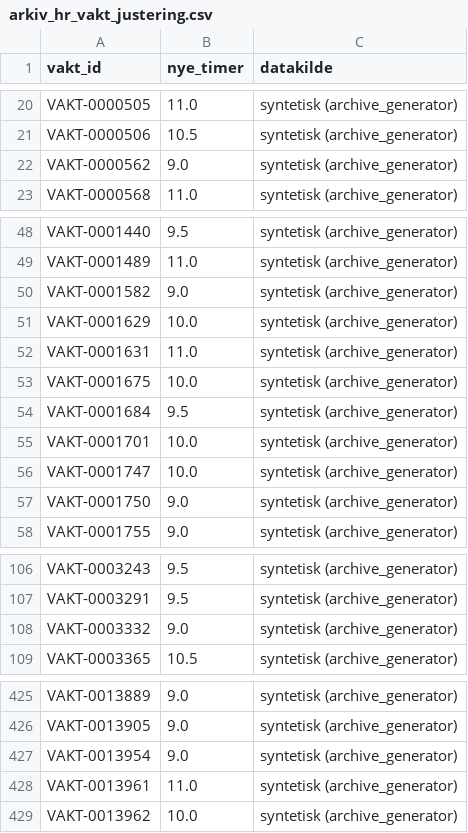
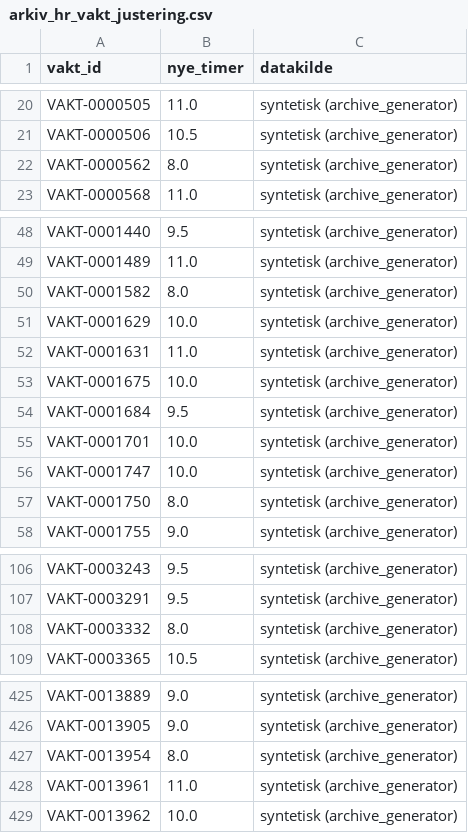
Before and after one commit to Luaze1985/Kunstpixel, a CSV file: 05_data/arkiv_hr_vakt_justering.csv, drawn as a sheet; only a part is shown, gaps mark what is left out; the diff covers the shown part only.

```diff
--- a/05_data/arkiv_hr_vakt_justering.csv
+++ b/05_data/arkiv_hr_vakt_justering.csv
@@ -21,3 +21,3 @@ VAKT-0000505,11.0,syntetisk (archive_generator)
 VAKT-0000506,10.5,syntetisk (archive_generator)
-VAKT-0000562,9.0,syntetisk (archive_generator)
+VAKT-0000562,8.0,syntetisk (archive_generator)
 VAKT-0000568,11.0,syntetisk (archive_generator)
@@ -49,3 +49,3 @@ VAKT-0001440,9.5,syntetisk (archive_generator)
 VAKT-0001489,11.0,syntetisk (archive_generator)
-VAKT-0001582,9.0,syntetisk (archive_generator)
+VAKT-0001582,8.0,syntetisk (archive_generator)
 VAKT-0001629,10.0,syntetisk (archive_generator)
@@ -56,3 +56,3 @@ VAKT-0001701,10.0,syntetisk (archive_generator)
 VAKT-0001747,10.0,syntetisk (archive_generator)
-VAKT-0001750,9.0,syntetisk (archive_generator)
+VAKT-0001750,8.0,syntetisk (archive_generator)
 VAKT-0001755,9.0,syntetisk (archive_generator)
@@ -107,3 +107,3 @@ VAKT-0003243,9.5,syntetisk (archive_generator)
 VAKT-0003291,9.5,syntetisk (archive_generator)
-VAKT-0003332,9.0,syntetisk (archive_generator)
+VAKT-0003332,8.0,syntetisk (archive_generator)
 VAKT-0003365,10.5,syntetisk (archive_generator)
@@ -426,3 +426,3 @@ VAKT-0013889,9.0,syntetisk (archive_generator)
 VAKT-0013905,9.0,syntetisk (archive_generator)
-VAKT-0013954,9.0,syntetisk (archive_generator)
+VAKT-0013954,8.0,syntetisk (archive_generator)
 VAKT-0013961,11.0,syntetisk (archive_generator)
```
Also changed, not shown: 12 edited cells elsewhere in this file, 05_data/arkiv_hr_fravaer.csv, 05_data/besok_tilfredshet.csv, 49 other files.
